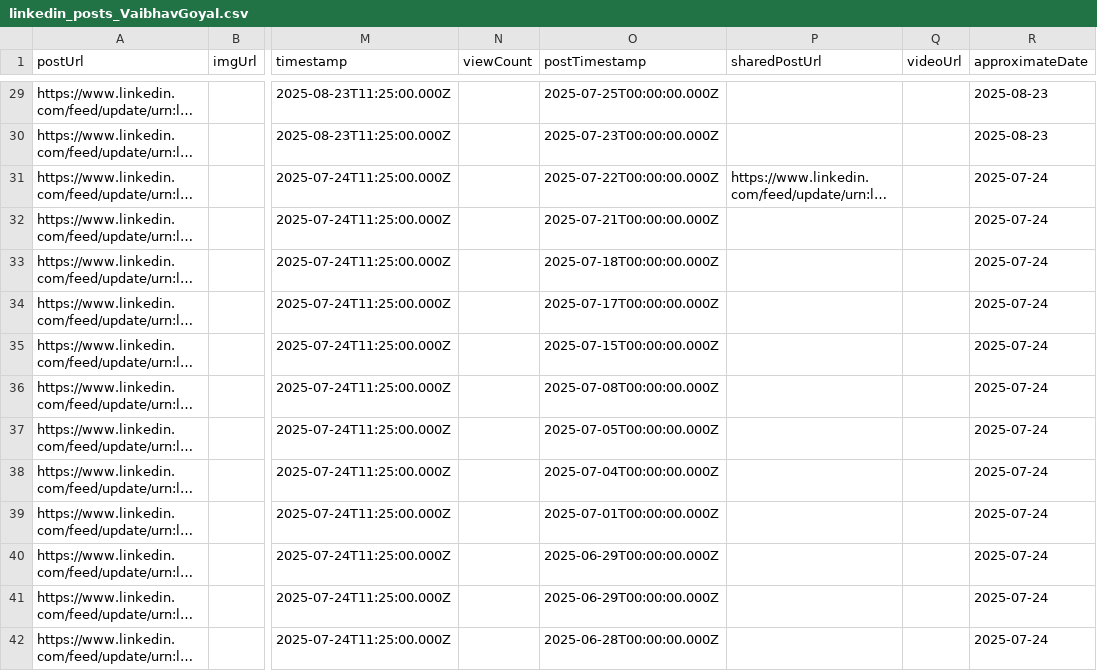
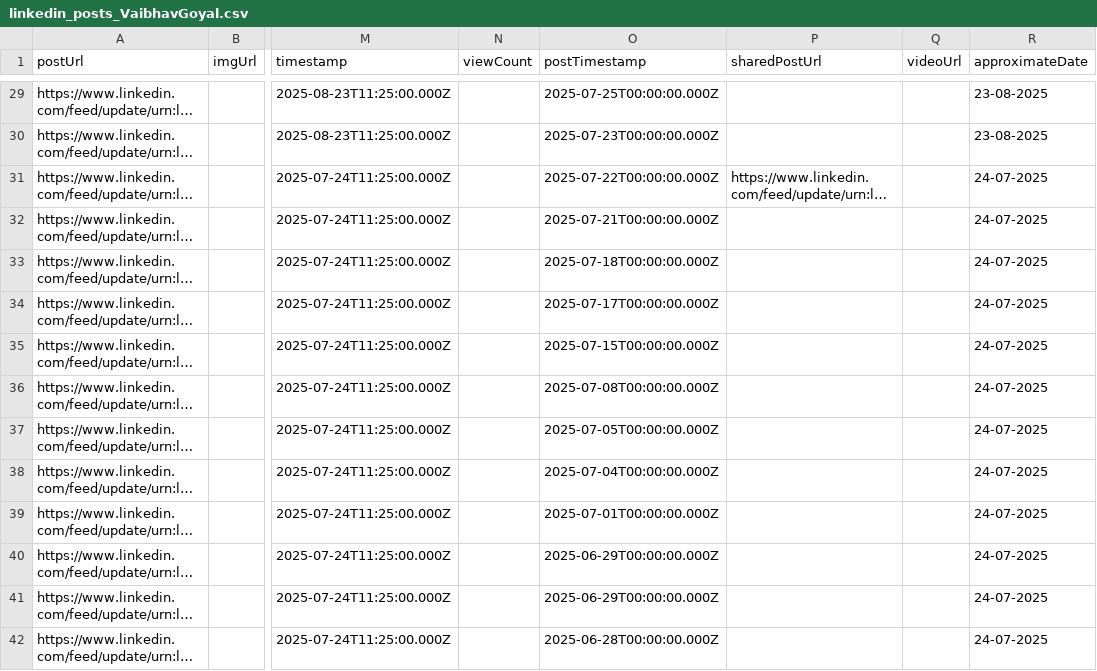
Before and after one commit to misfits-angel/linkedin-analysis-app, a CSV file: data/linkedin/linkedin_posts_VaibhavGoyal.csv, drawn as a sheet; only a part is shown, gaps mark what is left out; long unchanged cells end in …; the diff covers the shown part only; the diff names each change by its address in the sheet, - before the commit and + after, or states it on an @@ line.

```diff
--- a/data/linkedin/linkedin_posts_VaibhavGoyal.csv
+++ b/data/linkedin/linkedin_posts_VaibhavGoyal.csv
-R29:R30 (approximateDate): 2025-08-23
+R29:R30 (approximateDate): 23-08-2025
-R31:R42 (approximateDate): 2025-07-24
+R31:R42 (approximateDate): 24-07-2025
```
Also changed, not shown: 115 edited cells elsewhere in this file, 4 other files.
